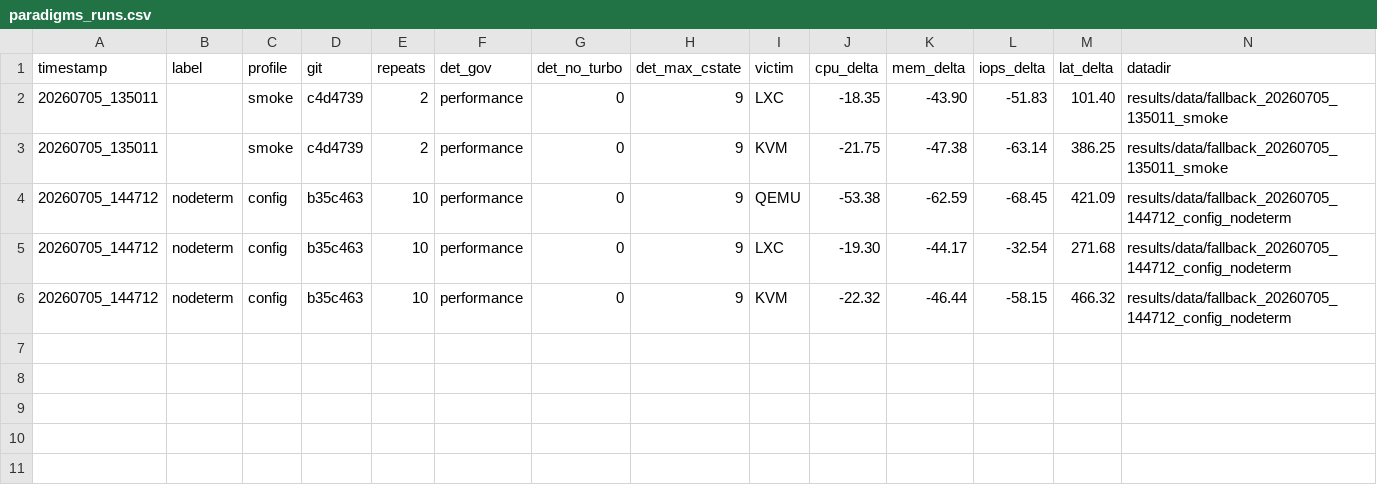
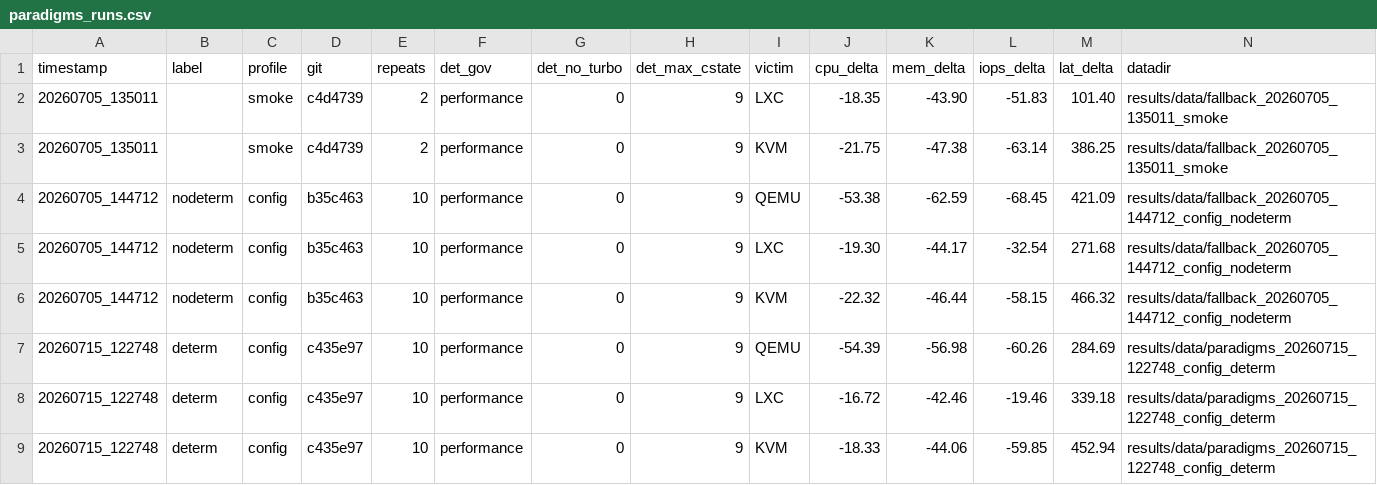
Before and after one commit to mwagner86/Hardware-Sicherheit, a CSV file: project/experiments/results/history/paradigms_runs.csv, drawn as a sheet.

Commit message:
experiments: finaler Determinismus-Messlauf + nicht-invasives Host-Tuning
Nicht-invasiver Laufzeit-Determinismus (kein BIOS/Bootloader, reversibel):
- set_determinism.sh (--on/--off/--status): pinnt Mess-Kerne 4/5 auf Basistakt,
  pinnt Uncore-Takt, deaktiviert tiefe C-States (C2/C3); Vorzustand gesichert.
- Snapshot erweitert: meta.txt haelt Frequenz-/Uncore-Pin + deep-C-state fest.
- Warm-up-Lauf je Phase (verworfen) + stats.csv (Min/Median/Max je Metrik).

Finaler Messlauf (config.env, REPEATS=10, --label determ), Host restauriert:
- Interferenz (KVM): CPU -18 %, RAM -44 %, IOPS -59 %, p95-Latenz +422 %.
- Paradigmen-Vergleich QEMU/LXC/KVM (CPU+I/O) erhoben -> paradigms_summary.csv.
- interference_summary.csv/paradigms_summary.csv = echte Zahlen (ersetzen Mock);
  Paper zieht sie zur Compile-Zeit (baut gruen, 3 S.).

Paper: reines LLC-Framing entschaerft -> geteilte Cache-Hierarchie + Ausfuehrungs-
ressourcen auf gemeinsamem SMT-Kern (4/5), LLC als wesentlicher Teilbeitrag.

```diff
--- a/project/experiments/results/history/paradigms_runs.csv
+++ b/project/experiments/results/history/paradigms_runs.csv
@@ -6 +6,4 @@ timestamp;label;profile;git;repeats;det_gov;det_no_turbo;det_max_cstate;victim;c
 20260705_144712;nodeterm;config;b35c463;10;performance;0;9;KVM;-22.32;-46.44;-58.15;466.32;results/data/fallback_20260705_144712_config_nodeterm
+20260715_122748;determ;config;c435e97;10;performance;0;9;QEMU;-54.39;-56.98;-60.26;284.69;results/data/paradigms_20260715_122748_config_determ
+20260715_122748;determ;config;c435e97;10;performance;0;9;LXC;-16.72;-42.46;-19.46;339.18;results/data/paradigms_20260715_122748_config_determ
+20260715_122748;determ;config;c435e97;10;performance;0;9;KVM;-18.33;-44.06;-59.85;452.94;results/data/paradigms_20260715_122748_config_determ
```
Also changed, not shown: project/experiments/results/history/interference_runs.csv, 13 other files.
